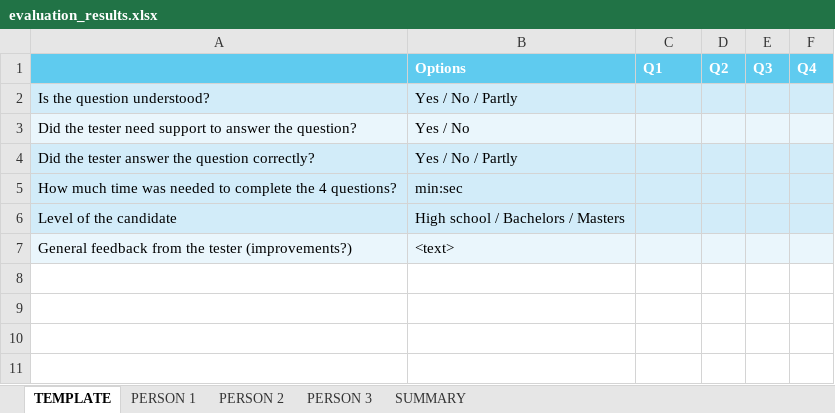
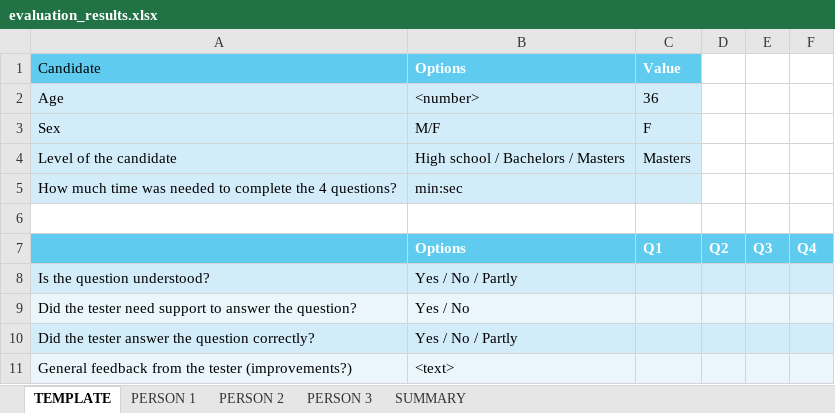
Before and after one commit to jorritvm/infovis, an Excel workbook: doc/final_presentation/evaluation_results.xlsx, sheet TEMPLATE, drawn as a sheet; values as stored, in another font and other column widths than the file's, no borders; removed rows and columns are numbered as before the commit, all else as after; the diff names each change by its address in the sheet, - before the commit and + after, or states it on an @@ line.

```diff
--- a/doc/final_presentation/evaluation_results.xlsx (sheet TEMPLATE)
+++ b/doc/final_presentation/evaluation_results.xlsx (sheet TEMPLATE)
+row 1: Candidate | Options | Value
+row 2: Age | <number> | 36
+row 3: Sex | M/F | F
+row 4: Level of the candidate | High school / Bachelors / Masters | Masters
+row 6: (empty)
-row 6: Level of the candidate | High school / Bachelors / Masters
```
Also changed, not shown: sheet PERSON 1, 1 other file.
